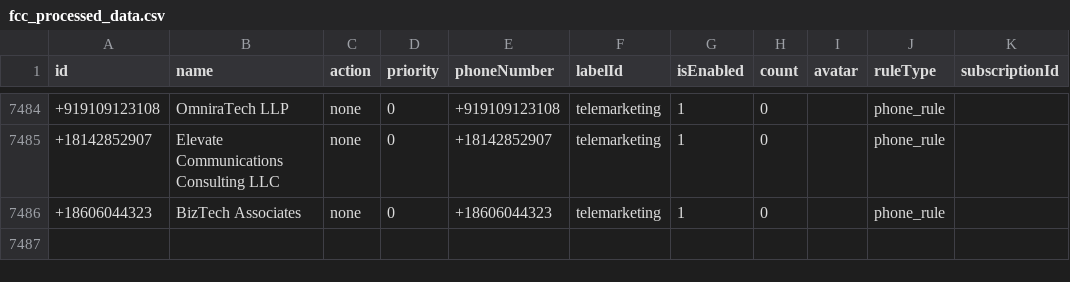
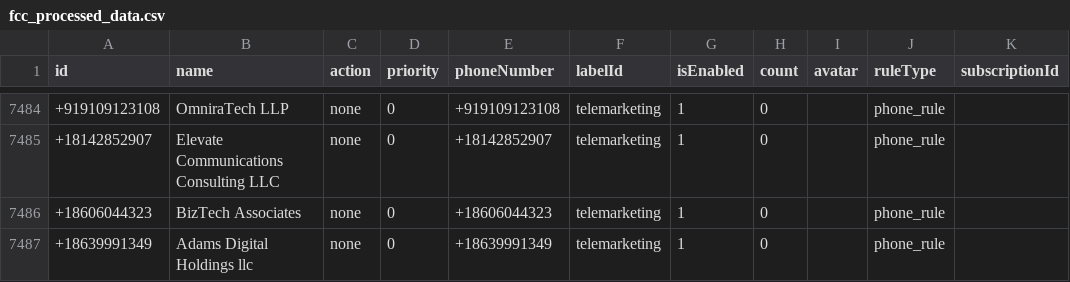
Before and after one commit to choicenew/yourcallrule, a CSV file: US/fcc_processed_data.csv, drawn as a sheet; only a part is shown, gaps mark what is left out; the diff names each change by its address in the sheet, - before the commit and + after, or states it on an @@ line.

```diff
--- a/US/fcc_processed_data.csv
+++ b/US/fcc_processed_data.csv
+row 7487: +18639991349 | Adams Digital Holdings llc | none | 0 | +18639991349 | telemarketing | 1 | 0 |  | phone_rule
```
